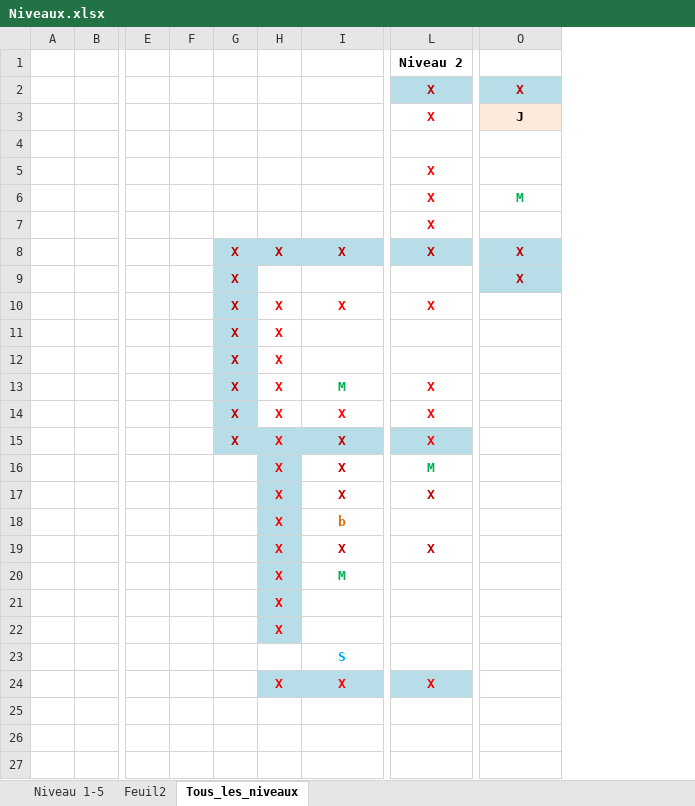
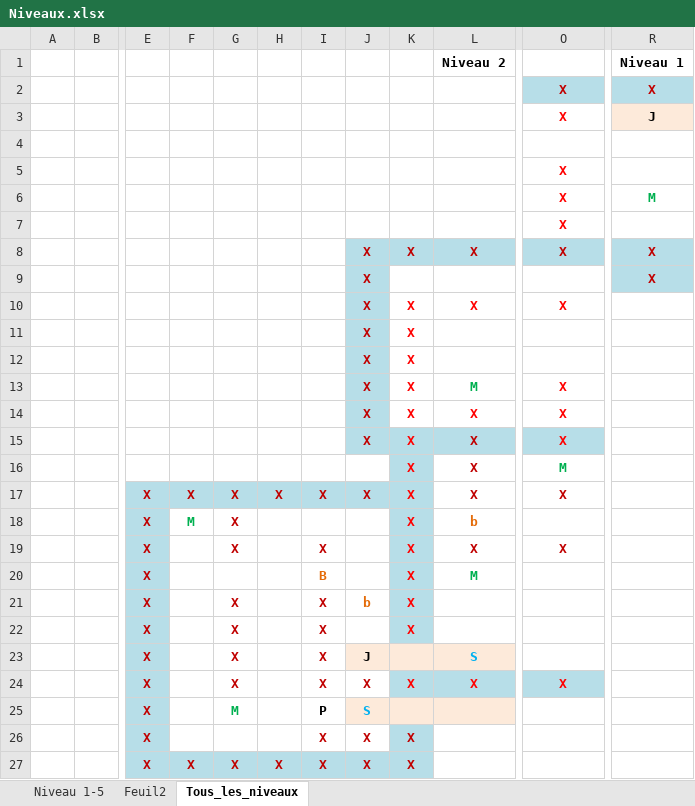
Before and after one commit to jringenbach/FearTheDungeon, an Excel workbook: Niveaux.xlsx, sheet Tous_les_niveaux, drawn as a sheet; only a part is shown, gaps mark what is left out; values as stored, in another font and other column widths than the file's, no borders; removed rows and columns are numbered as before the commit, all else as after; rows hold the shown columns only; the diff names each change by its address in the sheet, - before the commit and + after, or states it on an @@ line.

Commit message:
Niveau 5 programmé

```diff
--- a/Niveaux.xlsx (sheet Tous_les_niveaux)
+++ b/Niveaux.xlsx (sheet Tous_les_niveaux)
-column E, empty
-column F, empty
+column E, rows 17-24: all X
+column F, rows 17-18: X | M
+column H, row 17: X
+column I, rows 17-24: X |  | X | B | X | X | X | X
+column J, rows 8-24: X | X | X | X | X | X | X | X |  | X |  |  |  | b |  | J | X
-row 1:  |  |  |  |  |  |  | Niveau 2
+row 1:  |  |  |  |  |  |  |  |  | Niveau 2 |  | Niveau 1
-G8:G15: X
+G8:G15: (empty)
-G8:G15 fill: #B7DEE8
+G8:G15 fill: none
-G17:G19: (empty)
+G17:G19: X
-G17 fill: none
+G17 fill: #B7DEE8
-G21:G24: (empty)
+G21:G24: X
-K23:L23 fill: none
+K23:L23 fill: #FDEADA
+row 25:  |  | X |  | M |  | P | S
+row 26:  |  | X |  |  |  | X | X | X
+row 27:  |  | X | X | X | X | X | X | X
```
Also changed, not shown: sheet Niveau 1-5, 2 other files.
